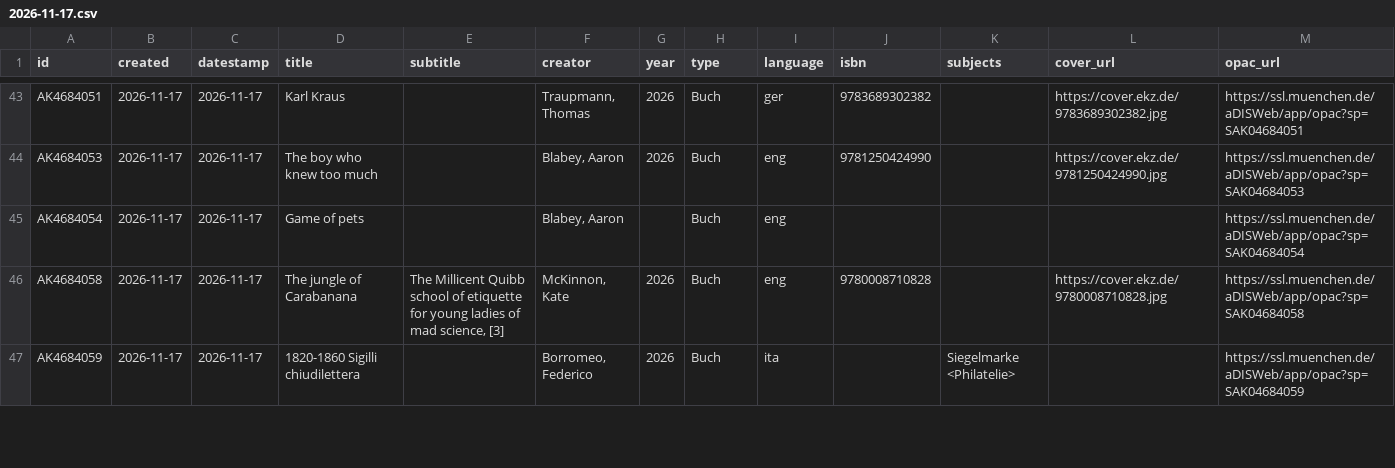
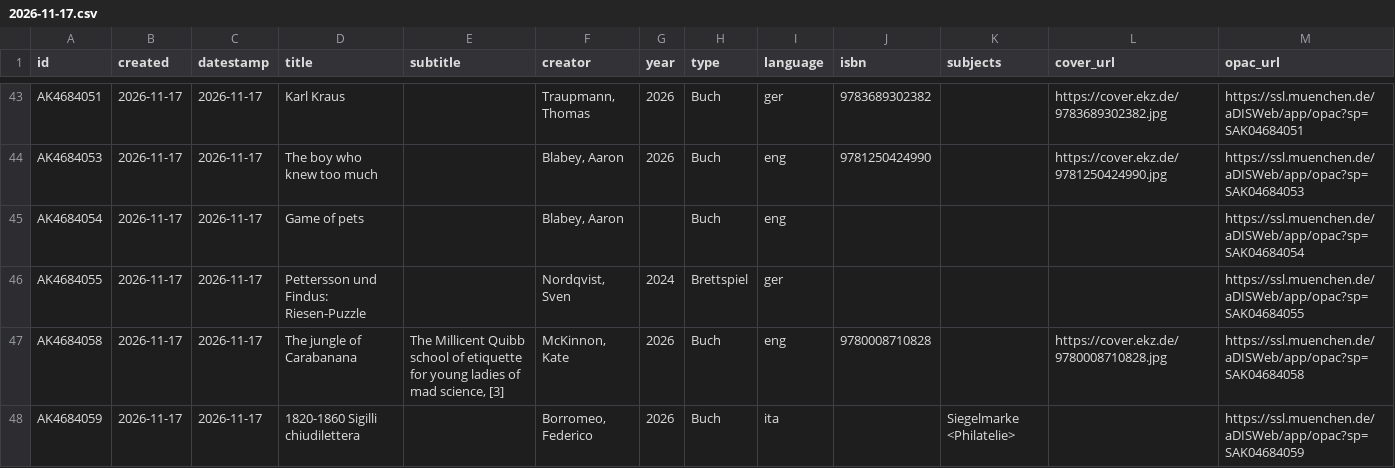
Before and after one commit to heibie/openbibmuc.de, a CSV file: data/neuzugaenge/2026-11-17.csv, drawn as a sheet; only a part is shown, gaps mark what is left out.

```diff
--- a/data/neuzugaenge/2026-11-17.csv
+++ b/data/neuzugaenge/2026-11-17.csv
@@ -45,2 +45,3 @@ AK4684053,2026-11-17,2026-11-17,The boy who knew too much,,"Blabey, Aaron",2026,
 AK4684054,2026-11-17,2026-11-17,Game of pets,,"Blabey, Aaron",,Buch,eng,,,,https://ssl.muenchen.de/aDISWeb/app/opac?sp=SAK04684054
+AK4684055,2026-11-17,2026-11-17,Pettersson und Findus: Riesen-Puzzle,,"Nordqvist, Sven",2024,Brettspiel,ger,,,,https://ssl.muenchen.de/aDISWeb/app/opac?sp=SAK04684055
 AK4684058,2026-11-17,2026-11-17,The jungle of Carabanana,"The Millicent Quibb school of etiquette for young ladies of mad science, [3]","McKinnon, Kate",2026,Buch,eng,9780008710828,,https://cover.ekz.de/9780008710828.jpg,https://ssl.muenchen.de/aDISWeb/app/opac?sp=SAK04684058
```
Also changed, not shown: data/neuzugaenge/2026-11-18.csv, 2 other files.
